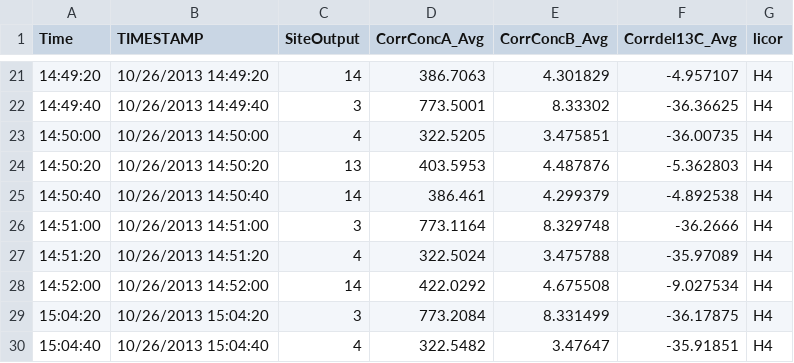
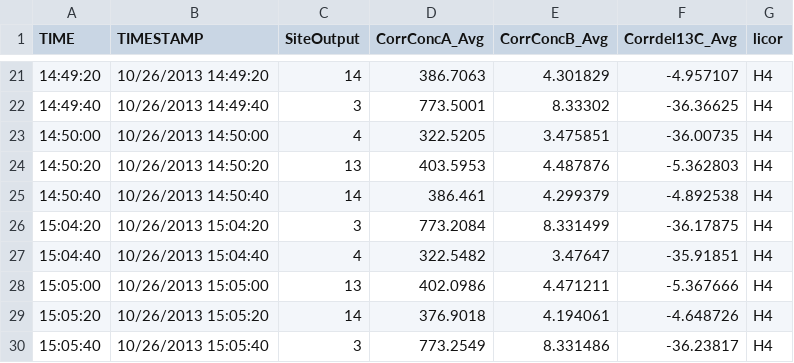
Before and after one commit to CourtneyCampany/WTC3_tree, a CSV file: tdl_files/tdl_oct_ch10.csv, drawn as a sheet; only a part is shown, gaps mark what is left out; the shorter side is filled out with more unchanged rows; the diff names each change by its address in the sheet, - before the commit and + after, or states it on an @@ line.

Commit message:
changed column names and fixed errors in oct tdl files
had to change date format on xsi (why diff in raw?)

gm not works for oct

```diff
--- a/tdl_files/tdl_oct_ch10.csv
+++ b/tdl_files/tdl_oct_ch10.csv
-A1: Time
+A1: TIME
-row 26: 14:51:00 | 10/26/2013 14:51:00 | 3 | 773.1164 | 8.329748 | -36.2666 | H4
-row 27: 14:51:20 | 10/26/2013 14:51:20 | 4 | 322.5024 | 3.475788 | -35.97089 | H4
-row 28: 14:52:00 | 10/26/2013 14:52:00 | 14 | 422.0292 | 4.675508 | -9.027534 | H4
```
Also changed, not shown: tdl_files/tdl_oct_ch1.csv, tdl_files/tdl_oct_ch11.csv, 11 other files.
